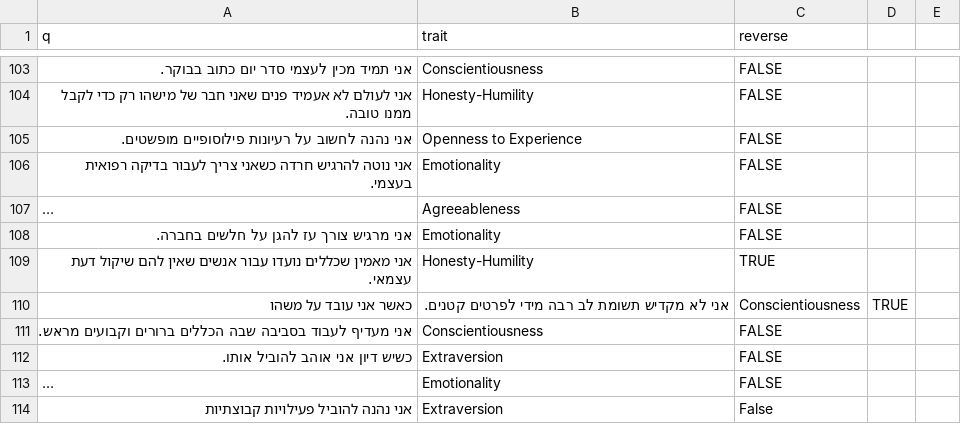
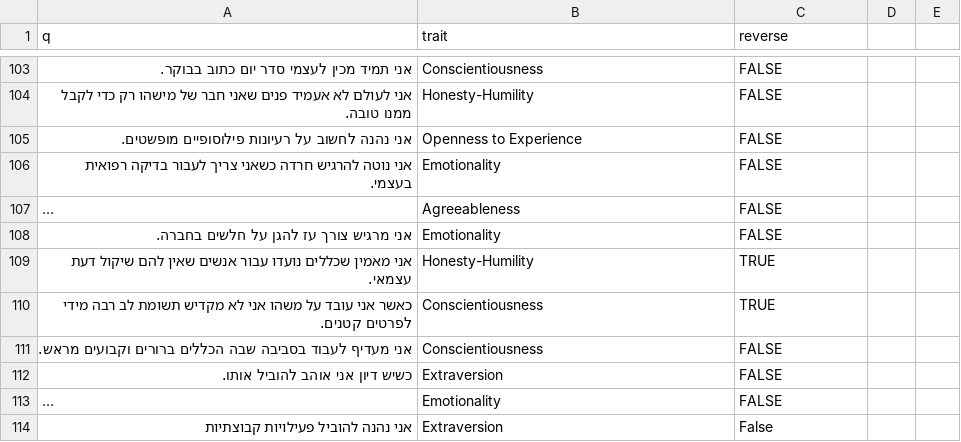
Before and after one commit to nbh880-web/med-test, a CSV file: data/questions.csv, drawn as a sheet; only a part is shown, gaps mark what is left out; long unchanged cells end in ….

Commit message:
Update questions.csv

```diff
--- a/data/questions.csv
+++ b/data/questions.csv
@@ -109,3 +109,3 @@ q,trait,reverse
 אני מאמין שכללים נועדו עבור אנשים שאין להם שיקול דעת עצמאי.,Honesty-Humility,TRUE
-כאשר אני עובד על משהו, אני לא מקדיש תשומת לב רבה מידי לפרטים קטנים.,Conscientiousness,TRUE
+כאשר אני עובד על משהו אני לא מקדיש תשומת לב רבה מידי לפרטים קטנים.,Conscientiousness,TRUE
 אני מעדיף לעבוד בסביבה שבה הכללים ברורים וקבועים מראש.,Conscientiousness,FALSE
```
